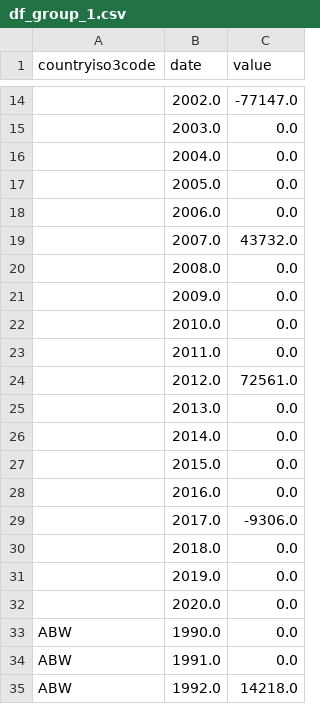
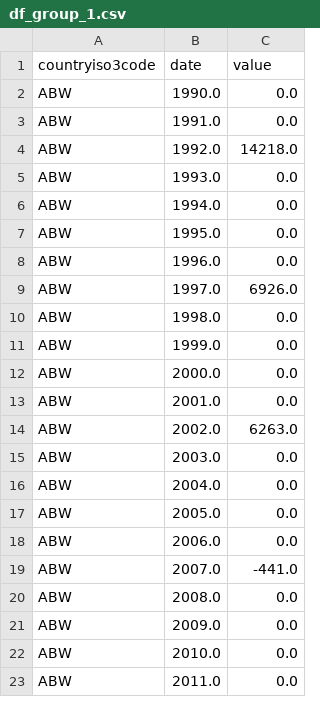
Before and after one commit to ernestocharry/pop_prediction, a CSV file: data/df_group_1.csv, drawn as a sheet; only a part is shown, gaps mark what is left out; the shorter side is filled out with more unchanged rows; the diff covers the shown part only.

```diff
--- a/data/df_group_1.csv
+++ b/data/df_group_1.csv
@@ -14,20 +2 @@ countryiso3code,date,value
-,2002.0,-77147.0
-,2003.0,0.0
-,2004.0,0.0
-,2005.0,0.0
-,2006.0,0.0
-,2007.0,43732.0
-,2008.0,0.0
-,2009.0,0.0
-,2010.0,0.0
-,2011.0,0.0
-,2012.0,72561.0
-,2013.0,0.0
-,2014.0,0.0
-,2015.0,0.0
-,2016.0,0.0
-,2017.0,-9306.0
-,2018.0,0.0
-,2019.0,0.0
-,2020.0,0.0
 ABW,1990.0,0.0
```
Also changed, not shown: 12 removed rows elsewhere in this file, data/df_group_2.csv, data/df_group_3.csv, 3 other files.
